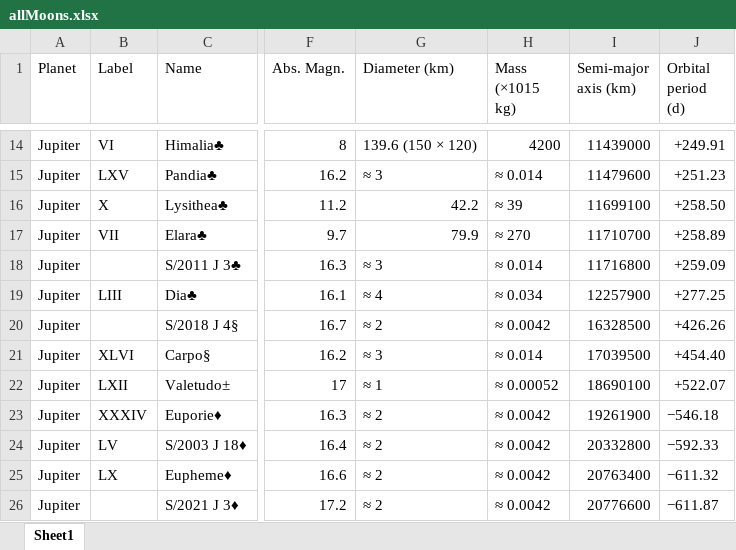
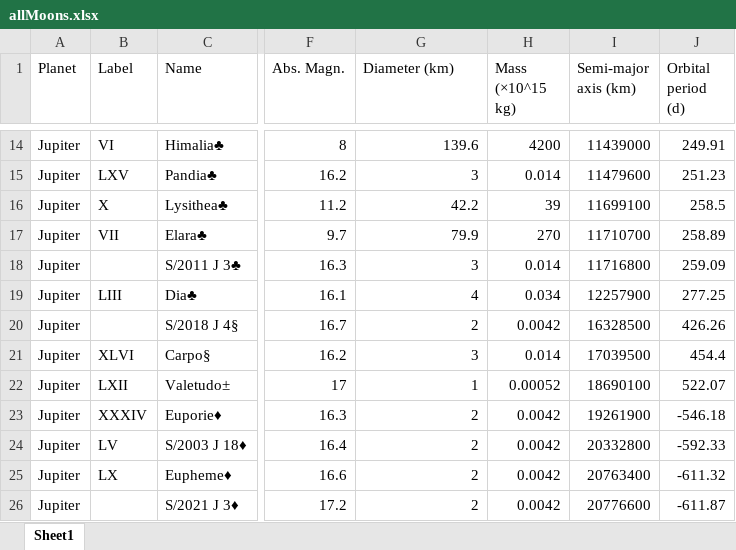
Before and after one commit to jentor67/PlanetsAndMoons, an Excel workbook: allMoons.xlsx, sheet Sheet1, drawn as a sheet; only a part is shown, gaps mark what is left out; values as stored, in another font and other column widths than the file's, no cell formats; the diff covers the shown part only; the diff names each change by its address in the sheet, - before the commit and + after, or states it on an @@ line.

```diff
--- a/allMoons.xlsx (sheet Sheet1)
+++ b/allMoons.xlsx (sheet Sheet1)
-H1: Mass (×1015 kg)
+H1: Mass (×10^15 kg)
-G14 (Diameter (km)): 139.6 (150 × 120)
+G14 (Diameter (km)): 139.6
-J14 (Orbital period (d)): +249.91
+J14 (Orbital period (d)): 249.91
-G15 (Diameter (km)): ≈ 3
+G15 (Diameter (km)): 3
-H15 (Mass (×10^15 kg)): ≈ 0.014
+H15 (Mass (×10^15 kg)): 0.014
-J15 (Orbital period (d)): +251.23
+J15 (Orbital period (d)): 251.23
-H16 (Mass (×10^15 kg)): ≈ 39
+H16 (Mass (×10^15 kg)): 39
-J16 (Orbital period (d)): +258.50
+J16 (Orbital period (d)): 258.5
-H17 (Mass (×10^15 kg)): ≈ 270
+H17 (Mass (×10^15 kg)): 270
-J17 (Orbital period (d)): +258.89
+J17 (Orbital period (d)): 258.89
-G18 (Diameter (km)): ≈ 3
+G18 (Diameter (km)): 3
-H18 (Mass (×10^15 kg)): ≈ 0.014
+H18 (Mass (×10^15 kg)): 0.014
-J18 (Orbital period (d)): +259.09
+J18 (Orbital period (d)): 259.09
-G19 (Diameter (km)): ≈ 4
+G19 (Diameter (km)): 4
-H19 (Mass (×10^15 kg)): ≈ 0.034
+H19 (Mass (×10^15 kg)): 0.034
-J19 (Orbital period (d)): +277.25
+J19 (Orbital period (d)): 277.25
-G20 (Diameter (km)): ≈ 2
+G20 (Diameter (km)): 2
-H20 (Mass (×10^15 kg)): ≈ 0.0042
+H20 (Mass (×10^15 kg)): 0.0042
-J20 (Orbital period (d)): +426.26
+J20 (Orbital period (d)): 426.26
-G21 (Diameter (km)): ≈ 3
+G21 (Diameter (km)): 3
-H21 (Mass (×10^15 kg)): ≈ 0.014
+H21 (Mass (×10^15 kg)): 0.014
-J21 (Orbital period (d)): +454.40
+J21 (Orbital period (d)): 454.4
-G22 (Diameter (km)): ≈ 1
+G22 (Diameter (km)): 1
-H22 (Mass (×10^15 kg)): ≈ 0.00052
+H22 (Mass (×10^15 kg)): 0.00052
-J22 (Orbital period (d)): +522.07
+J22 (Orbital period (d)): 522.07
-G23:G26 (Diameter (km)): ≈ 2
+G23:G26 (Diameter (km)): 2
-H23:H26 (Mass (×10^15 kg)): ≈ 0.0042
+H23:H26 (Mass (×10^15 kg)): 0.0042
-J23 (Orbital period (d)): −546.18
+J23 (Orbital period (d)): -546.18
-J24 (Orbital period (d)): −592.33
+J24 (Orbital period (d)): -592.33
-J25 (Orbital period (d)): −611.32
+J25 (Orbital period (d)): -611.32
-J26 (Orbital period (d)): −611.87
+J26 (Orbital period (d)): -611.87
```
Also changed, not shown: 1209 edited cells elsewhere in this sheet, cell formats, 6 other files.
